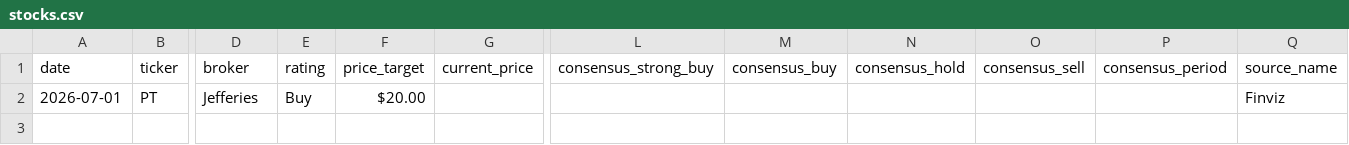
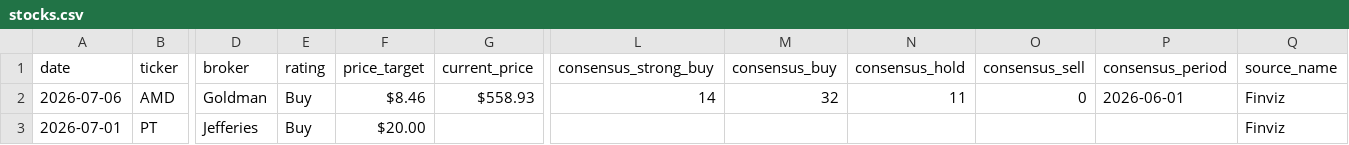
Before and after one commit to rohitraj1104/stock-tracker, a CSV file: data/stocks.csv, drawn as a sheet; only a part is shown, gaps mark what is left out; rows hold the shown columns only; the diff names each change by its address in the sheet, - before the commit and + after, or states it on an @@ line.

Commit message:
📈 Daily update: 2026-07-06

```diff
--- a/data/stocks.csv
+++ b/data/stocks.csv
+row 2: 2026-07-06 | AMD | Goldman | Buy | $8.46 | $558.93 | 14 | 32 | 11 | 0 | 2026-06-01 | Finviz
```
